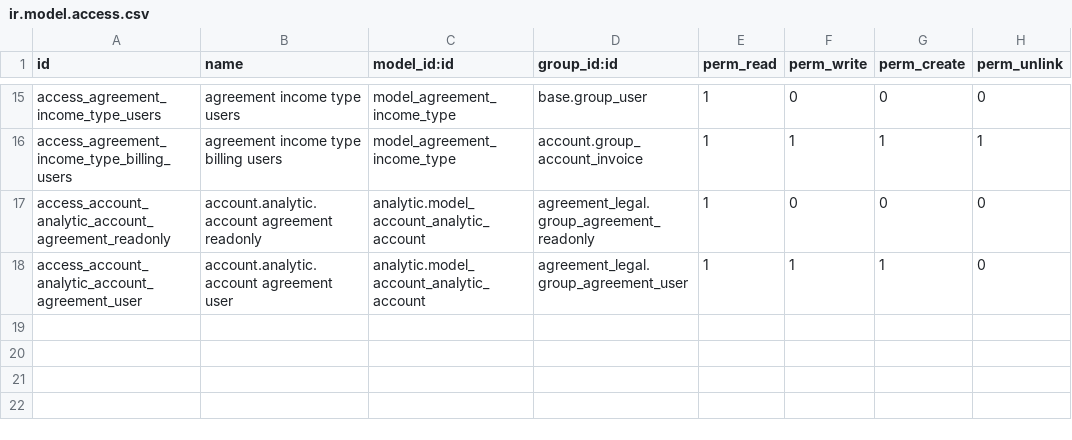
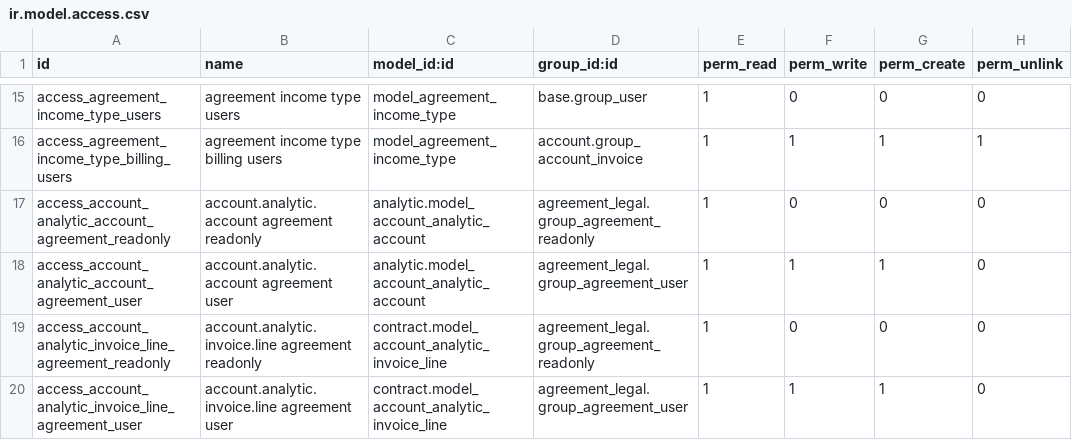
Before and after one commit to ecosoft-odoo/acm, a CSV file: acm/acm_agreement_contract/security/ir.model.access.csv, drawn as a sheet; only a part is shown, gaps mark what is left out; the diff names each change by its address in the sheet, - before the commit and + after, or states it on an @@ line.

Commit message:
Fix ir.model.access.csv

```diff
--- a/acm/acm_agreement_contract/security/ir.model.access.csv
+++ b/acm/acm_agreement_contract/security/ir.model.access.csv
+row 19: access_account_analytic_invoice_line_agreement_readonly | account.analytic.invoice.line agreement readonly | contract.model_account_analytic_invoice_line | agreement_legal.group_agreement_readonly | 1 | 0 | 0 | 0
+row 20: access_account_analytic_invoice_line_agreement_user | account.analytic.invoice.line agreement user | contract.model_account_analytic_invoice_line | agreement_legal.group_agreement_user | 1 | 1 | 1 | 0
```
